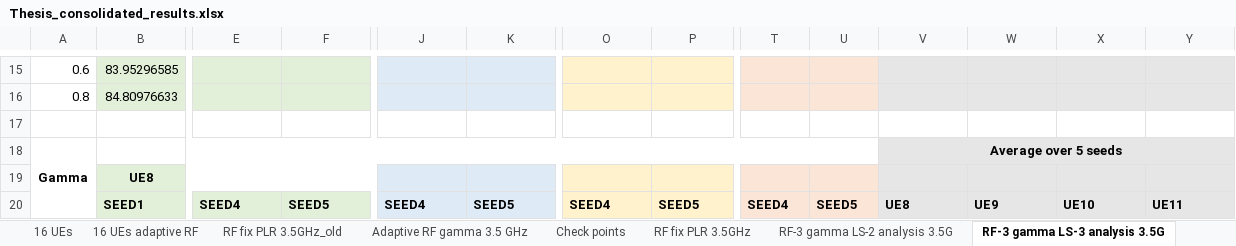
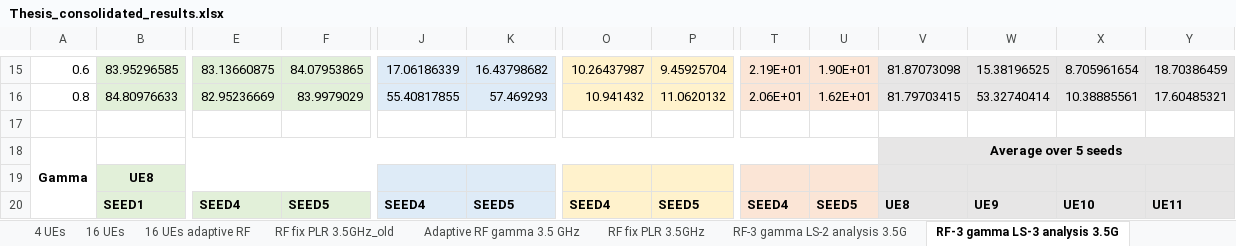
Before and after one commit to jmoraispk/5GSXRSIM, an Excel workbook: Thesis_consolidated_results.xlsx, sheet RF-3 gamma LS-3 analysis 3.5G, drawn as a sheet; only a part is shown, gaps mark what is left out; values as stored, in another font and other column widths than the file's, no borders; the diff covers the shown part only; the diff names each change by its address in the sheet, - before the commit and + after, or states it on an @@ line.

Commit message:
Thesis analysis results for rank 1

```diff
--- a/Thesis_consolidated_results.xlsx (sheet RF-3 gamma LS-3 analysis 3.5G)
+++ b/Thesis_consolidated_results.xlsx (sheet RF-3 gamma LS-3 analysis 3.5G)
-E15: (empty)
+E15: 83.13660875
-F15: (empty)
+F15: 84.07953865
-J15: (empty)
+J15: 17.06186339
-K15: (empty)
+K15: 16.43798682
-O15: (empty)
+O15: 10.26437987
-P15: (empty)
+P15: 9.45925704
-T15: (empty)
+T15: 2.19E+01
-U15: (empty)
+U15: 1.90E+01
-V15: (empty)
+V15: 81.87073098
-W15: (empty)
+W15: 15.38196525
-X15: (empty)
+X15: 8.705961654
-Y15: (empty)
+Y15: 18.70386459
-E16: (empty)
+E16: 82.95236669
-F16: (empty)
+F16: 83.9979029
-J16: (empty)
+J16: 55.40817855
-K16: (empty)
+K16: 57.469293
-O16: (empty)
+O16: 10.941432
-P16: (empty)
+P16: 11.0620132
-T16: (empty)
+T16: 2.06E+01
-U16: (empty)
+U16: 1.62E+01
-V16: (empty)
+V16: 81.79703415
-W16: (empty)
+W16: 53.32740414
-X16: (empty)
+X16: 10.38885561
-Y16: (empty)
+Y16: 17.60485321
```
Also changed, not shown: 4 added rows, 7 removed rows and 168 edited cells elsewhere in this sheet, sheet RF-3 gamma LS-4 analysis 3.5G, sheet RF-3 gamma LS-2 analysis 3.5G, other sheet tabs, 1 other file.
